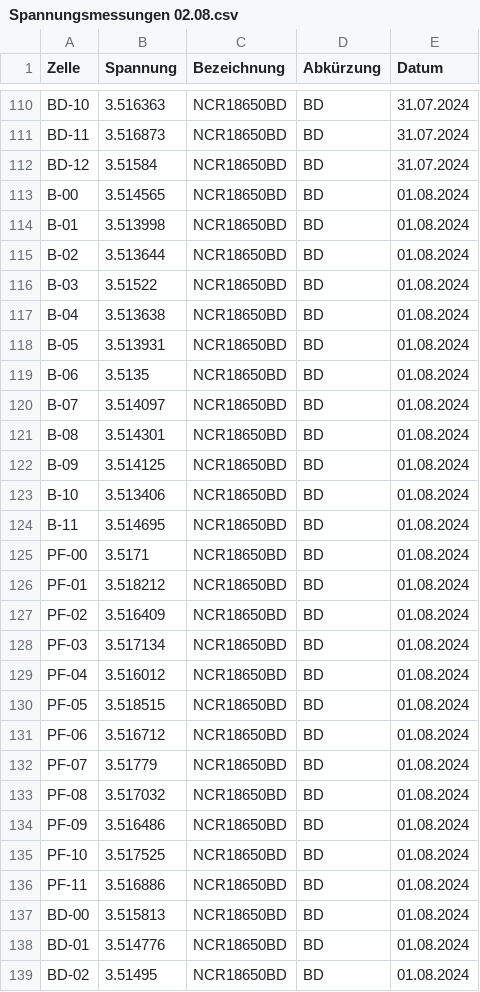
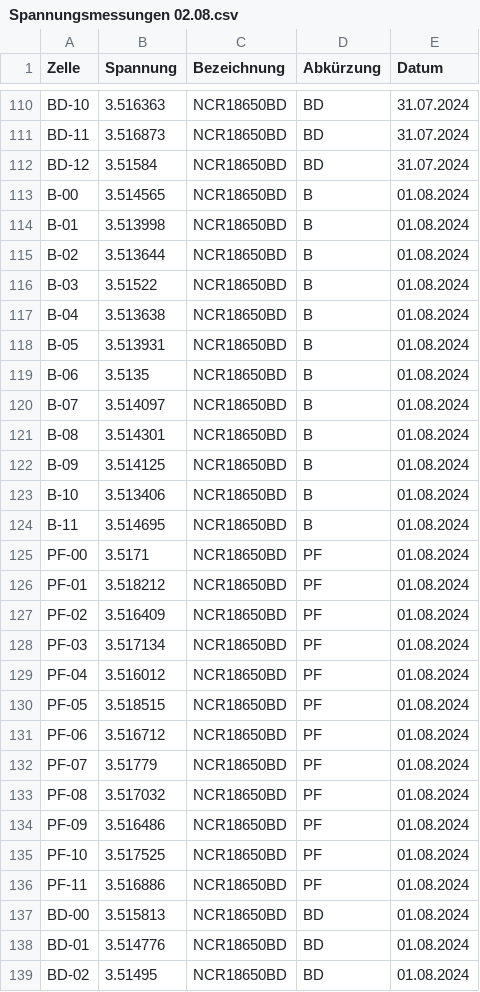
Before and after one commit to ga94luq/Auswertung_Dash, a CSV file: Spannungsmessungen 02.08.csv, drawn as a sheet; only a part is shown, gaps mark what is left out.

Commit message:
Add files via upload

```diff
--- a/Spannungsmessungen 02.08.csv
+++ b/Spannungsmessungen 02.08.csv
@@ -112,26 +112,26 @@ BD-11;3.516873;NCR18650BD;BD;31.07.2024
 BD-12;3.51584;NCR18650BD;BD;31.07.2024
-B-00;3.514565;NCR18650BD;BD;01.08.2024
-B-01;3.513998;NCR18650BD;BD;01.08.2024
-B-02;3.513644;NCR18650BD;BD;01.08.2024
-B-03;3.51522;NCR18650BD;BD;01.08.2024
-B-04;3.513638;NCR18650BD;BD;01.08.2024
-B-05;3.513931;NCR18650BD;BD;01.08.2024
-B-06;3.5135;NCR18650BD;BD;01.08.2024
-B-07;3.514097;NCR18650BD;BD;01.08.2024
-B-08;3.514301;NCR18650BD;BD;01.08.2024
-B-09;3.514125;NCR18650BD;BD;01.08.2024
-B-10;3.513406;NCR18650BD;BD;01.08.2024
-B-11;3.514695;NCR18650BD;BD;01.08.2024
-PF-00;3.5171;NCR18650BD;BD;01.08.2024
-PF-01;3.518212;NCR18650BD;BD;01.08.2024
-PF-02;3.516409;NCR18650BD;BD;01.08.2024
-PF-03;3.517134;NCR18650BD;BD;01.08.2024
-PF-04;3.516012;NCR18650BD;BD;01.08.2024
-PF-05;3.518515;NCR18650BD;BD;01.08.2024
-PF-06;3.516712;NCR18650BD;BD;01.08.2024
-PF-07;3.51779;NCR18650BD;BD;01.08.2024
-PF-08;3.517032;NCR18650BD;BD;01.08.2024
-PF-09;3.516486;NCR18650BD;BD;01.08.2024
-PF-10;3.517525;NCR18650BD;BD;01.08.2024
-PF-11;3.516886;NCR18650BD;BD;01.08.2024
+B-00;3.514565;NCR18650BD;B;01.08.2024
+B-01;3.513998;NCR18650BD;B;01.08.2024
+B-02;3.513644;NCR18650BD;B;01.08.2024
+B-03;3.51522;NCR18650BD;B;01.08.2024
+B-04;3.513638;NCR18650BD;B;01.08.2024
+B-05;3.513931;NCR18650BD;B;01.08.2024
+B-06;3.5135;NCR18650BD;B;01.08.2024
+B-07;3.514097;NCR18650BD;B;01.08.2024
+B-08;3.514301;NCR18650BD;B;01.08.2024
+B-09;3.514125;NCR18650BD;B;01.08.2024
+B-10;3.513406;NCR18650BD;B;01.08.2024
+B-11;3.514695;NCR18650BD;B;01.08.2024
+PF-00;3.5171;NCR18650BD;PF;01.08.2024
+PF-01;3.518212;NCR18650BD;PF;01.08.2024
+PF-02;3.516409;NCR18650BD;PF;01.08.2024
+PF-03;3.517134;NCR18650BD;PF;01.08.2024
+PF-04;3.516012;NCR18650BD;PF;01.08.2024
+PF-05;3.518515;NCR18650BD;PF;01.08.2024
+PF-06;3.516712;NCR18650BD;PF;01.08.2024
+PF-07;3.51779;NCR18650BD;PF;01.08.2024
+PF-08;3.517032;NCR18650BD;PF;01.08.2024
+PF-09;3.516486;NCR18650BD;PF;01.08.2024
+PF-10;3.517525;NCR18650BD;PF;01.08.2024
+PF-11;3.516886;NCR18650BD;PF;01.08.2024
 BD-00;3.515813;NCR18650BD;BD;01.08.2024
```
